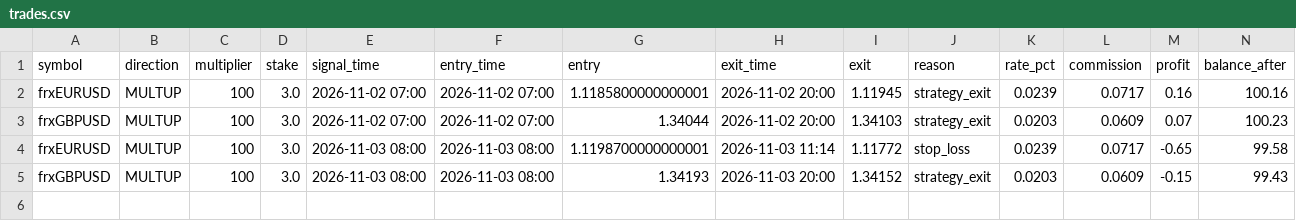
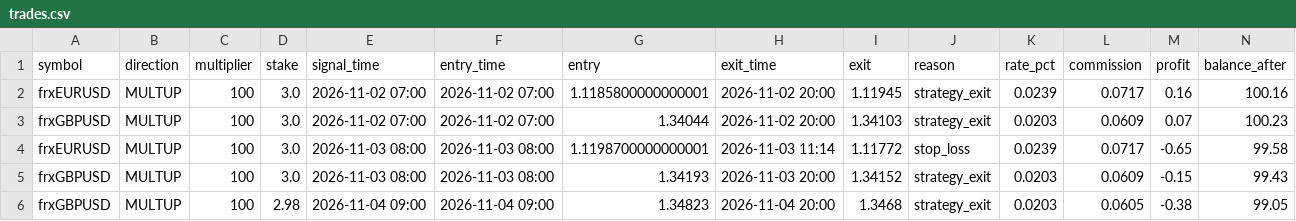
Before and after one commit to anollian-mushi/deriv-fx-bot, a CSV file: incubator/records/f1_london_breakout_r5/trades.csv, drawn as a sheet; the diff names each change by its address in the sheet, - before the commit and + after, or states it on an @@ line.

```diff
--- a/incubator/records/f1_london_breakout_r5/trades.csv
+++ b/incubator/records/f1_london_breakout_r5/trades.csv
+row 6: frxGBPUSD | MULTUP | 100 | 2.98 | 2026-11-04 09:00 | 2026-11-04 09:00 | 1.34823 | 2026-11-04 20:00 | 1.3468 | strategy_exit | 0.0203 | 0.0605 | -0.38 | 99.05
```
Also changed, not shown: incubator/records/a1_ml_day_r5/trades.csv, incubator/records/f3_trend_pullback_4h_r5/trades.csv, 16 other files.
